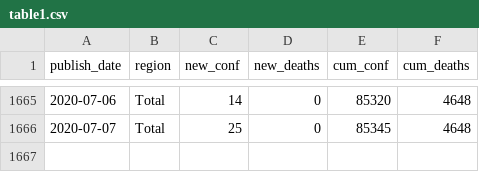
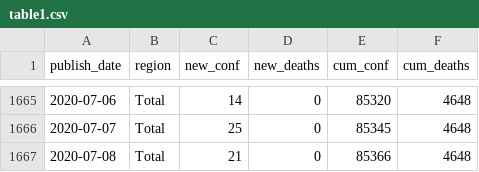
Before and after one commit to mitsuoxv/covid, a CSV file: data/table1.csv, drawn as a sheet; only a part is shown, gaps mark what is left out; the diff names each change by its address in the sheet, - before the commit and + after, or states it on an @@ line.

```diff
--- a/data/table1.csv
+++ b/data/table1.csv
+row 1667: 2020-07-08 | Total | 21 | 0 | 85366 | 4648
```
Also changed, not shown: 11 other files.
